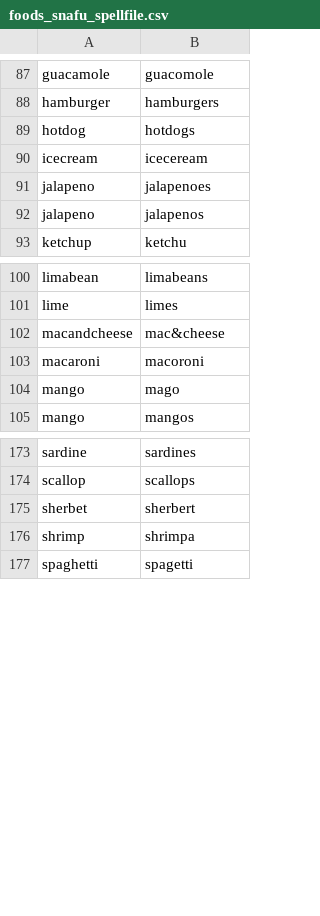
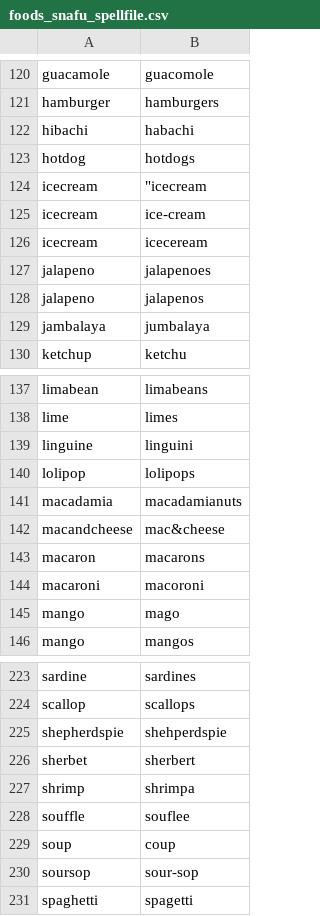
Before and after one commit to AusterweilLab/snafu-py, a CSV file: spellfiles/foods_snafu_spellfile.csv, drawn as a sheet; only a part is shown, gaps mark what is left out; the diff covers the shown part only.

```diff
--- a/spellfiles/foods_snafu_spellfile.csv
+++ b/spellfiles/foods_snafu_spellfile.csv
@@ -88,3 +121,6 @@ guacamole,guacomole
 hamburger,hamburgers
+hibachi,habachi
 hotdog,hotdogs
+icecream,"""icecream"
+icecream,ice-cream
 icecream,iceceream
@@ -92,2 +128,3 @@ jalapeno,jalapenoes
 jalapeno,jalapenos
+jambalaya,jumbalaya
 ketchup,ketchu
@@ -101,3 +138,7 @@ limabean,limabeans
 lime,limes
+linguine,linguini
+lolipop,lolipops
+macadamia,macadamianuts
 macandcheese,mac&cheese
+macaron,macarons
 macaroni,macoroni
@@ -174,4 +224,8 @@ sardine,sardines
 scallop,scallops
+shepherdspie,shehperdspie
 sherbet,sherbert
 shrimp,shrimpa
+souffle,souflee
+soup,coup
+soursop,sour-sop
 spaghetti,spagetti
```
Also changed, not shown: 50 added rows, 2 removed rows and 4 edited cells elsewhere in this file, 9 other files.
